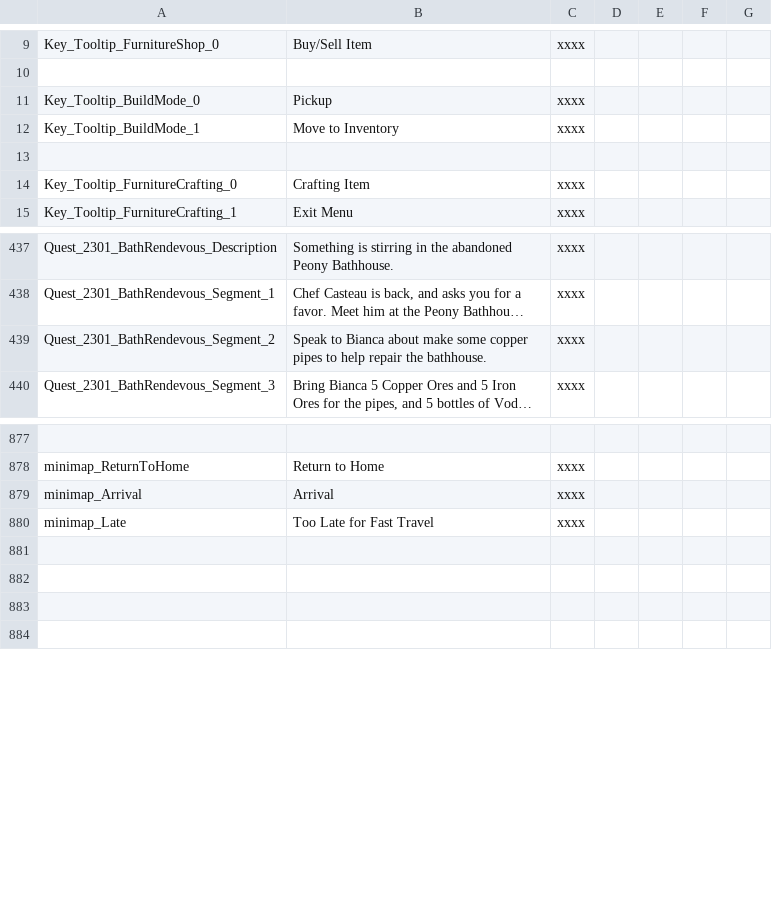
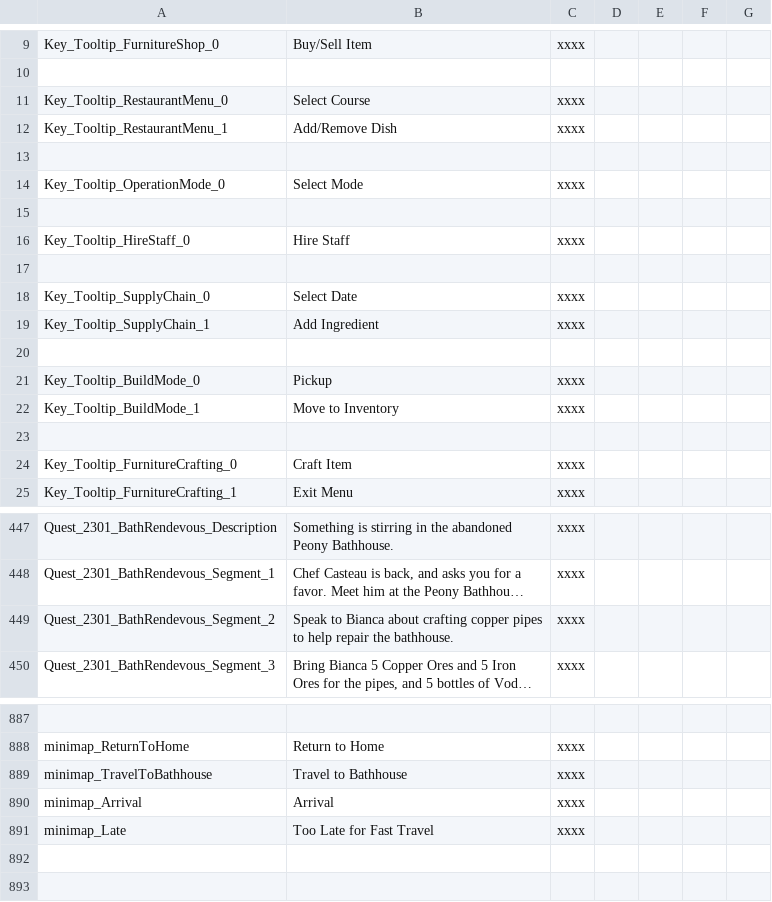
Before and after one commit to law4x/Chef_RPG_CN, a CSV file: History/ui localization.csv, drawn as a sheet; only a part is shown, gaps mark what is left out; long unchanged cells end in …; removed rows and columns are numbered as before the commit, all else as after; the diff covers the shown part only; the diff names each change by its address in the sheet, - before the commit and + after, or states it on an @@ line.

```diff
--- a/History/ui localization.csv
+++ b/History/ui localization.csv
+row 11: Key_Tooltip_RestaurantMenu_0 | Select Course | xxxx
+row 12: Key_Tooltip_RestaurantMenu_1 | Add/Remove Dish | xxxx
+row 13: (empty)
+row 14: Key_Tooltip_OperationMode_0 | Select Mode | xxxx
+row 15: (empty)
+row 16: Key_Tooltip_HireStaff_0 | Hire Staff | xxxx
+row 17: (empty)
+row 18: Key_Tooltip_SupplyChain_0 | Select Date | xxxx
+row 19: Key_Tooltip_SupplyChain_1 | Add Ingredient | xxxx
+row 20: (empty)
-B24: Crafting Item
+B24: Craft Item
-B449: …Bianca about make some copper pipes…
+B449: …Bianca about crafting copper pipes…
+row 889: minimap_TravelToBathhouse | Travel to Bathhouse | xxxx
-row 881: (empty)
-row 882: (empty)
```
Also changed, not shown: 2 edited cells elsewhere in this file, History/item localization.csv, History/localization.csv.
